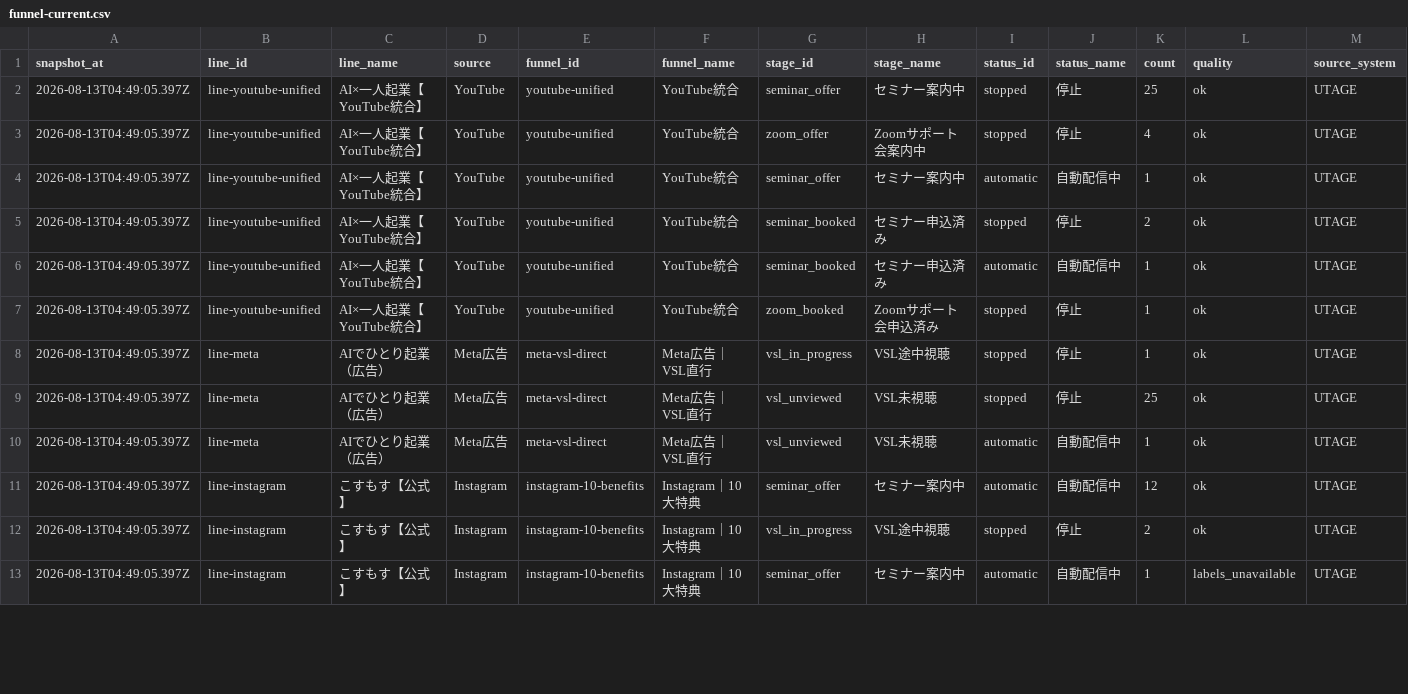
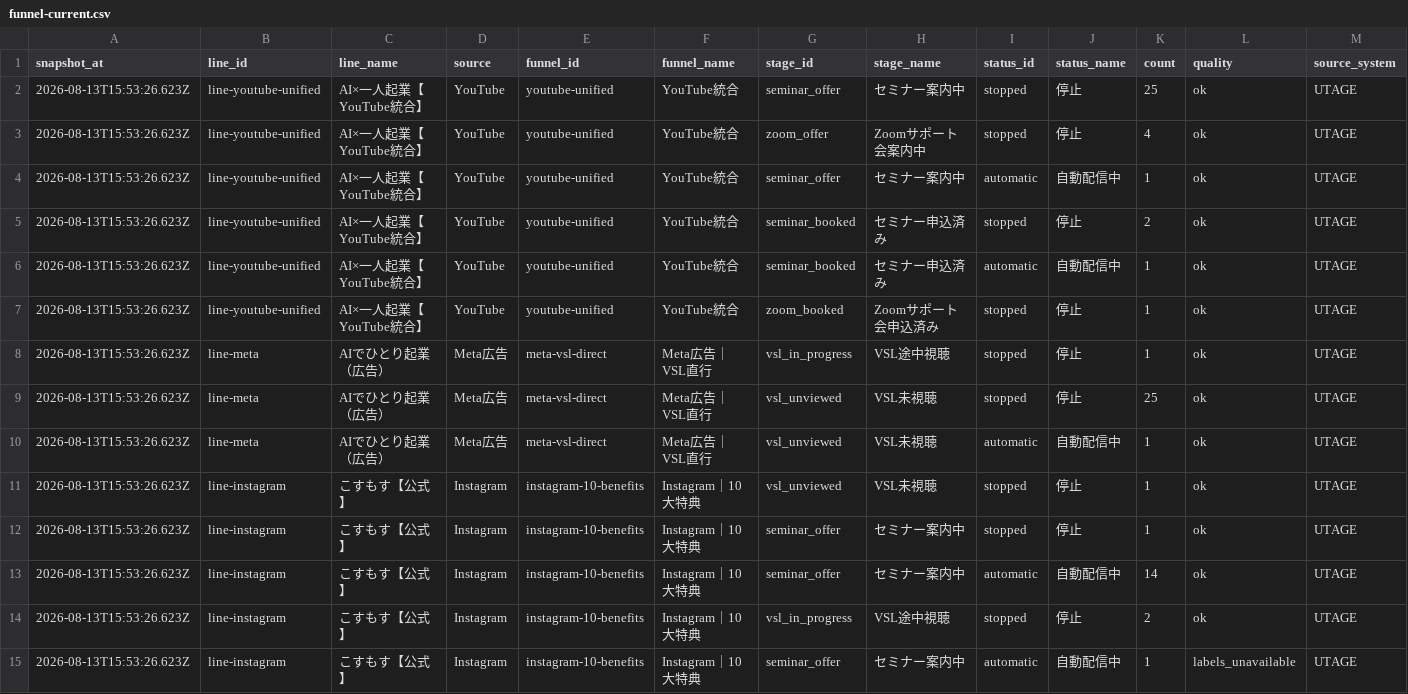
Before and after one commit to puuku0510/suya-youtube-line-dashboard, a CSV file: funnel-current.csv, drawn as a sheet; only a part is shown; the diff covers the shown part only.

Commit message:
Update dashboard data

```diff
--- a/funnel-current.csv
+++ b/funnel-current.csv
@@ -1,13 +1,15 @@
 snapshot_at,line_id,line_name,source,funnel_id,funnel_name,stage_id,stage_name,status_id,status_name,count,quality,source_system
-2026-08-13T04:49:05.397Z,line-youtube-unified,AI×一人起業【YouTube統合】,YouTube,youtube-unified,YouTube統合,seminar_offer,セミナー案内中,stopped,停止,25,ok,UTAGE
-2026-08-13T04:49:05.397Z,line-youtube-unified,AI×一人起業【YouTube統合】,YouTube,youtube-unified,YouTube統合,zoom_offer,Zoomサポート会案内中,stopped,停止,4,ok,UTAGE
-2026-08-13T04:49:05.397Z,line-youtube-unified,AI×一人起業【YouTube統合】,YouTube,youtube-unified,YouTube統合,seminar_offer,セミナー案内中,automatic,自動配信中,1,ok,UTAGE
-2026-08-13T04:49:05.397Z,line-youtube-unified,AI×一人起業【YouTube統合】,YouTube,youtube-unified,YouTube統合,seminar_booked,セミナー申込済み,stopped,停止,2,ok,UTAGE
-2026-08-13T04:49:05.397Z,line-youtube-unified,AI×一人起業【YouTube統合】,YouTube,youtube-unified,YouTube統合,seminar_booked,セミナー申込済み,automatic,自動配信中,1,ok,UTAGE
-2026-08-13T04:49:05.397Z,line-youtube-unified,AI×一人起業【YouTube統合】,YouTube,youtube-unified,YouTube統合,zoom_booked,Zoomサポート会申込済み,stopped,停止,1,ok,UTAGE
-2026-08-13T04:49:05.397Z,line-meta,AIでひとり起業（広告）,Meta広告,meta-vsl-direct,Meta広告｜VSL直行,vsl_in_progress,VSL途中視聴,stopped,停止,1,ok,UTAGE
-2026-08-13T04:49:05.397Z,line-meta,AIでひとり起業（広告）,Meta広告,meta-vsl-direct,Meta広告｜VSL直行,vsl_unviewed,VSL未視聴,stopped,停止,25,ok,UTAGE
-2026-08-13T04:49:05.397Z,line-meta,AIでひとり起業（広告）,Meta広告,meta-vsl-direct,Meta広告｜VSL直行,vsl_unviewed,VSL未視聴,automatic,自動配信中,1,ok,UTAGE
-2026-08-13T04:49:05.397Z,line-instagram,こすもす【公式】,Instagram,instagram-10-benefits,Instagram｜10大特典,seminar_offer,セミナー案内中,automatic,自動配信中,12,ok,UTAGE
-2026-08-13T04:49:05.397Z,line-instagram,こすもす【公式】,Instagram,instagram-10-benefits,Instagram｜10大特典,vsl_in_progress,VSL途中視聴,stopped,停止,2,ok,UTAGE
-2026-08-13T04:49:05.397Z,line-instagram,こすもす【公式】,Instagram,instagram-10-benefits,Instagram｜10大特典,seminar_offer,セミナー案内中,automatic,自動配信中,1,labels_unavailable,UTAGE
+2026-08-13T15:53:26.623Z,line-youtube-unified,AI×一人起業【YouTube統合】,YouTube,youtube-unified,YouTube統合,seminar_offer,セミナー案内中,stopped,停止,25,ok,UTAGE
+2026-08-13T15:53:26.623Z,line-youtube-unified,AI×一人起業【YouTube統合】,YouTube,youtube-unified,YouTube統合,zoom_offer,Zoomサポート会案内中,stopped,停止,4,ok,UTAGE
+2026-08-13T15:53:26.623Z,line-youtube-unified,AI×一人起業【YouTube統合】,YouTube,youtube-unified,YouTube統合,seminar_offer,セミナー案内中,automatic,自動配信中,1,ok,UTAGE
+2026-08-13T15:53:26.623Z,line-youtube-unified,AI×一人起業【YouTube統合】,YouTube,youtube-unified,YouTube統合,seminar_booked,セミナー申込済み,stopped,停止,2,ok,UTAGE
+2026-08-13T15:53:26.623Z,line-youtube-unified,AI×一人起業【YouTube統合】,YouTube,youtube-unified,YouTube統合,seminar_booked,セミナー申込済み,automatic,自動配信中,1,ok,UTAGE
+2026-08-13T15:53:26.623Z,line-youtube-unified,AI×一人起業【YouTube統合】,YouTube,youtube-unified,YouTube統合,zoom_booked,Zoomサポート会申込済み,stopped,停止,1,ok,UTAGE
+2026-08-13T15:53:26.623Z,line-meta,AIでひとり起業（広告）,Meta広告,meta-vsl-direct,Meta広告｜VSL直行,vsl_in_progress,VSL途中視聴,stopped,停止,1,ok,UTAGE
+2026-08-13T15:53:26.623Z,line-meta,AIでひとり起業（広告）,Meta広告,meta-vsl-direct,Meta広告｜VSL直行,vsl_unviewed,VSL未視聴,stopped,停止,25,ok,UTAGE
+2026-08-13T15:53:26.623Z,line-meta,AIでひとり起業（広告）,Meta広告,meta-vsl-direct,Meta広告｜VSL直行,vsl_unviewed,VSL未視聴,automatic,自動配信中,1,ok,UTAGE
+2026-08-13T15:53:26.623Z,line-instagram,こすもす【公式】,Instagram,instagram-10-benefits,Instagram｜10大特典,vsl_unviewed,VSL未視聴,stopped,停止,1,ok,UTAGE
+2026-08-13T15:53:26.623Z,line-instagram,こすもす【公式】,Instagram,instagram-10-benefits,Instagram｜10大特典,seminar_offer,セミナー案内中,stopped,停止,1,ok,UTAGE
+2026-08-13T15:53:26.623Z,line-instagram,こすもす【公式】,Instagram,instagram-10-benefits,Instagram｜10大特典,seminar_offer,セミナー案内中,automatic,自動配信中,14,ok,UTAGE
+2026-08-13T15:53:26.623Z,line-instagram,こすもす【公式】,Instagram,instagram-10-benefits,Instagram｜10大特典,vsl_in_progress,VSL途中視聴,stopped,停止,2,ok,UTAGE
+2026-08-13T15:53:26.623Z,line-instagram,こすもす【公式】,Instagram,instagram-10-benefits,Instagram｜10大特典,seminar_offer,セミナー案内中,automatic,自動配信中,1,labels_unavailable,UTAGE
```
Also changed, not shown: 2 added rows, 1 removed row and 21 edited cells elsewhere in this file, funnel-cohort.csv, funnel-sync-health.csv, 1 other file.
